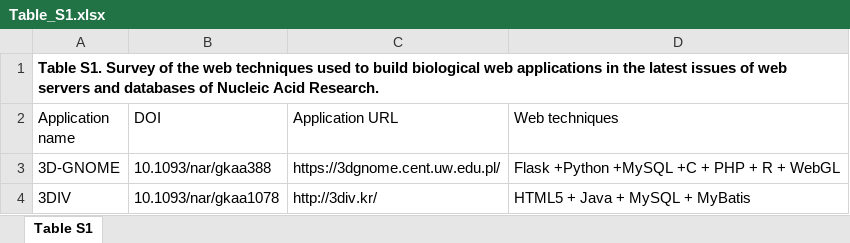
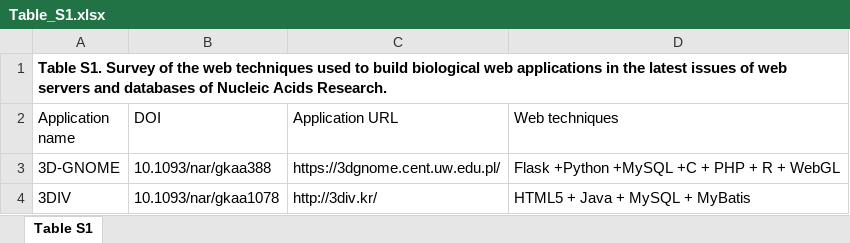
Before and after one commit to venyao/shinyReview, an Excel workbook: Table_S1.xlsx, sheet Table S1, drawn as a sheet; only a part is shown; values as stored, in another font and other column widths than the file's, no borders; the diff names each change by its address in the sheet, - before the commit and + after, or states it on an @@ line.

```diff
--- a/Table_S1.xlsx (sheet Table S1)
+++ b/Table_S1.xlsx (sheet Table S1)
-A1 (Application name): …of Nucleic Acid Research.
+A1 (Application name): …of Nucleic Acids Research.
```
Also changed, not shown: 1 other file.
